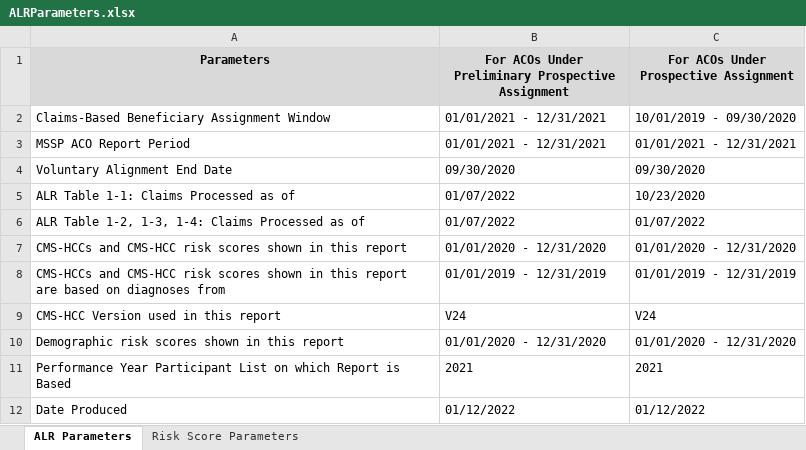
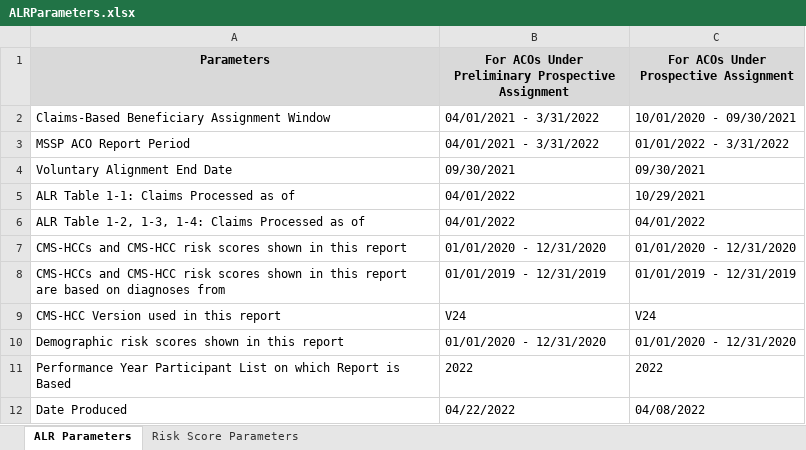
Before and after one commit to mikeoconnor-cj/pythonWrk, an Excel workbook: ALRParameters.xlsx, sheet ALR Parameters, drawn as a sheet; values as stored, in another font and other column widths than the file's, no borders; table styles not drawn; the diff names each change by its address in the sheet, - before the commit and + after, or states it on an @@ line.

Commit message:
for fryder

```diff
--- a/ALRParameters.xlsx (sheet ALR Parameters)
+++ b/ALRParameters.xlsx (sheet ALR Parameters)
-B2:B3: 01/01/2021 - 12/31/2021
+B2:B3: 04/01/2021 - 3/31/2022
-C2: 10/01/2019 - 09/30/2020
+C2: 10/01/2020 - 09/30/2021
-C3: 01/01/2021 - 12/31/2021
+C3: 01/01/2022 - 3/31/2022
-B4: 09/30/2020
+B4: 09/30/2021
-C4: 09/30/2020
+C4: 09/30/2021
-B5:B6: 01/07/2022
+B5:B6: 04/01/2022
-C5: 10/23/2020
+C5: 10/29/2021
-C6: 01/07/2022
+C6: 04/01/2022
-B11: 2021
+B11: 2022
-C11: 2021
+C11: 2022
-B12: 01/12/2022
+B12: 04/22/2022
-C12: 01/12/2022
+C12: 04/08/2022
```
